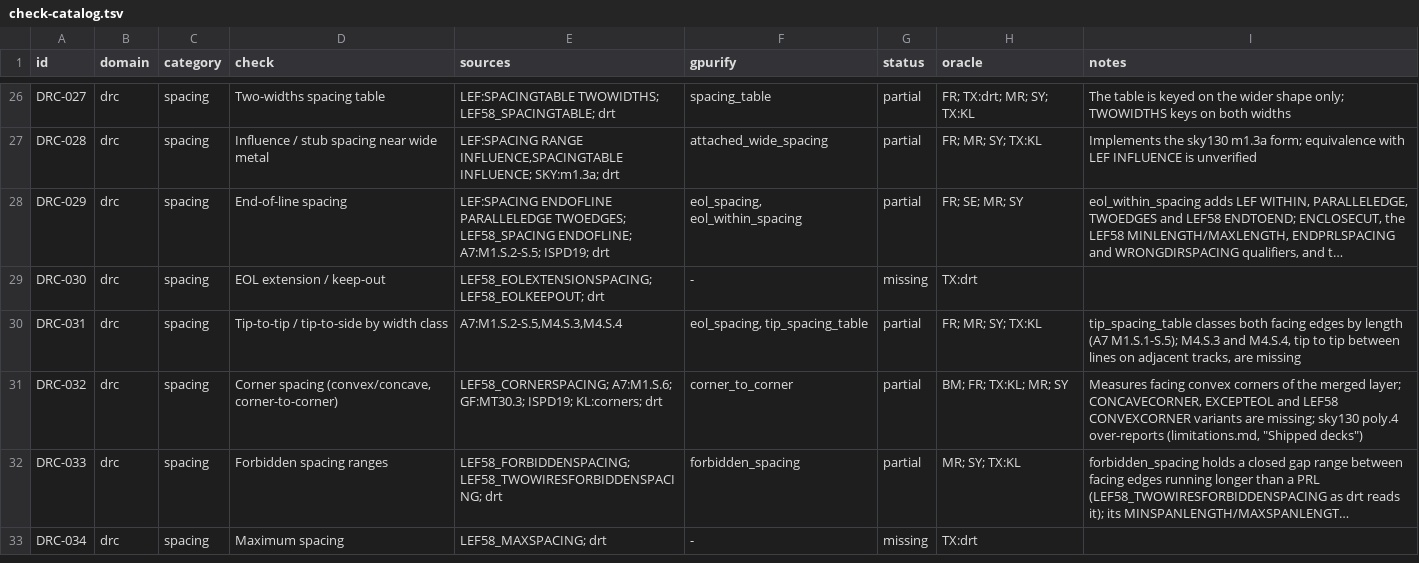
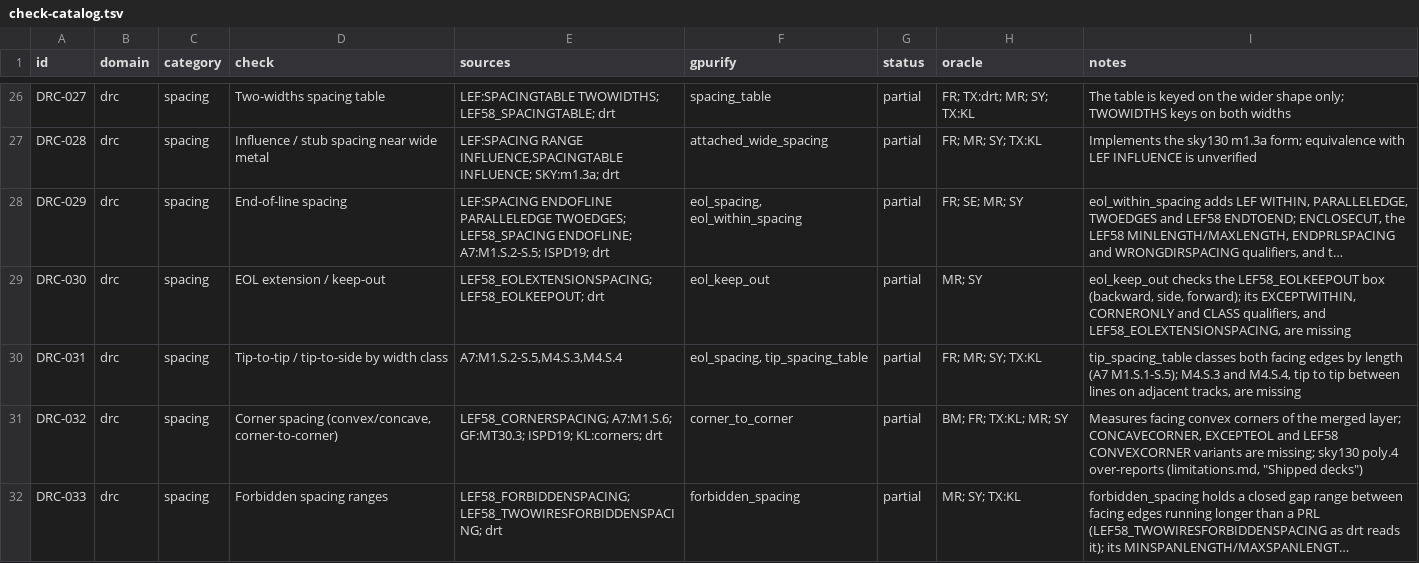
Before and after one commit to UW-ASIC/GPurify, a TSV file: docs/check-catalog.tsv, drawn as a sheet; only a part is shown, gaps mark what is left out; the shorter side is filled out with more unchanged rows; long unchanged cells end in …; the diff names each change by its address in the sheet, - before the commit and + after, or states it on an @@ line.

Commit message:
drc: another shape inside an end of line's keep-out box is reported (H)
DRC-030 was missing. LEF58_EOLKEEPOUT eolWidth EXTENSION backwardExt
sideExt forwardExt keeps a box around each end of line free of other
shapes; OpenROAD TritonRoute builds the box in getEolKeepOutQueryBox
and flags another pin's rectangle that meets its interior
(checkMetalEOLkeepout_helper).

New kind eol_keep_out, deck eol_keep_out(L; eol_width, backward, side,
forward). An end of line is as for eol_within_spacing (shorter than
eol_width, both corners convex); its box is the end widened by side
each way, from backward behind its line to forward past it. Each other
merged figure overlapping the box with a positive area is one finding,
measuring that area (summed over the figure's rectangles), at the
centre of the area's bounding box. KLayout has no such check: NONE.

Tests and oracles:
- tests/exhaustive (DRC-030): the box's far side, side and back each
  swept one step either side with the area inside derived as a
  rectangle's; two figures inside; one figure drawn as two
  rectangles; the line's own figure in its box; all eight symmetries
  at two offsets (SY, MR). Breaks if the box is closed (touching
  counted), if an extension is applied on the wrong side, if findings
  are per drawn rectangle, or if the own figure intrudes.
- crates/check/tests/drc/facing_rules.rs: each boundary, the areas,
  the marker and examined.

Catalog DRC-030 is partial: EXCEPTWITHIN, CORNERONLY, CLASS and
LEF58_EOLEXTENSIONSPACING are missing.

```diff
--- a/docs/check-catalog.tsv
+++ b/docs/check-catalog.tsv
-F29 (gpurify): -
+F29 (gpurify): eol_keep_out
-G29 (status): missing
+G29 (status): partial
-H29 (oracle): TX:drt
+H29 (oracle): MR; SY
-I29 (notes): (empty)
+I29 (notes): eol_keep_out checks the LEF58_EOLKEEPOUT box (backward, side, forward); its EXCEPTWITHIN, CORNERONLY and CLASS qualifiers, and LEF58_EOLEXTENSIONSPACING, are missing
```
Also changed, not shown: 9 other files.
